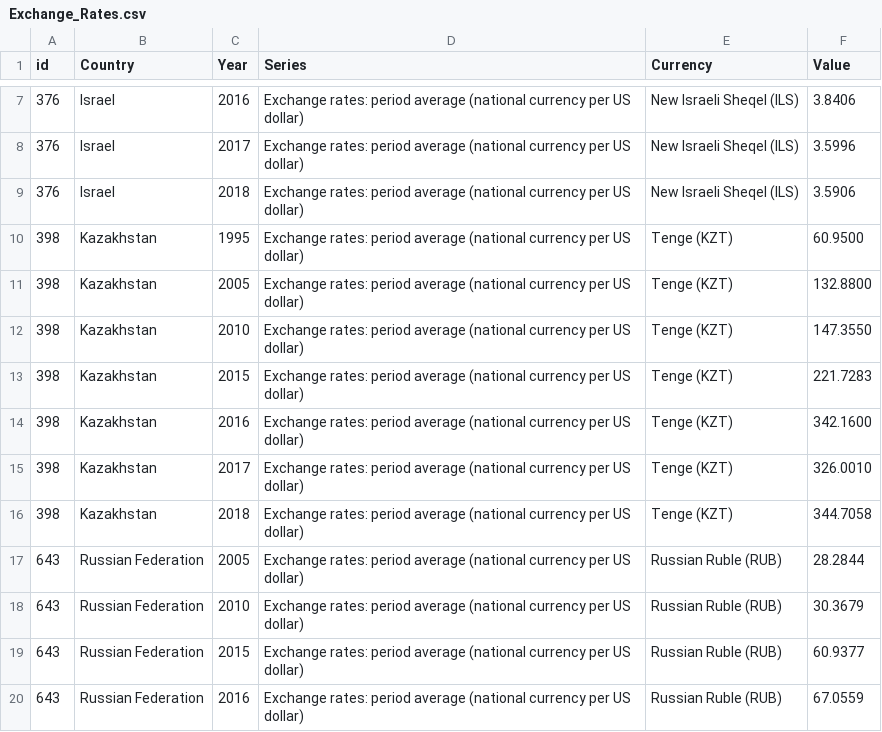
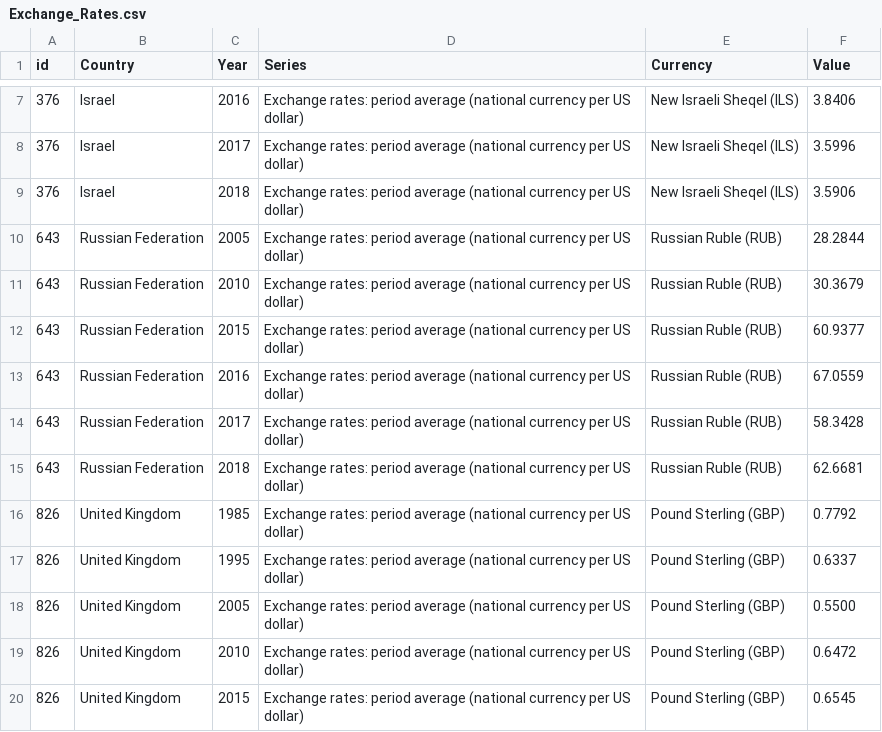
Before and after one commit to irinawing/DIPLOMA, a CSV file: Exchange_Rates.csv, drawn as a sheet; only a part is shown, gaps mark what is left out; the shorter side is filled out with more unchanged rows.

Commit message:
Update Exchange_Rates.csv

```diff
--- a/Exchange_Rates.csv
+++ b/Exchange_Rates.csv
@@ -9,9 +9,2 @@
 376,"Israel",2018,"Exchange rates: period average (national currency per US dollar)","New Israeli Sheqel (ILS)","3.5906"
-398,"Kazakhstan",1995,"Exchange rates: period average (national currency per US dollar)","Tenge (KZT)","60.9500"
-398,"Kazakhstan",2005,"Exchange rates: period average (national currency per US dollar)","Tenge (KZT)","132.8800"
-398,"Kazakhstan",2010,"Exchange rates: period average (national currency per US dollar)","Tenge (KZT)","147.3550"
-398,"Kazakhstan",2015,"Exchange rates: period average (national currency per US dollar)","Tenge (KZT)","221.7283"
-398,"Kazakhstan",2016,"Exchange rates: period average (national currency per US dollar)","Tenge (KZT)","342.1600"
-398,"Kazakhstan",2017,"Exchange rates: period average (national currency per US dollar)","Tenge (KZT)","326.0010"
-398,"Kazakhstan",2018,"Exchange rates: period average (national currency per US dollar)","Tenge (KZT)","344.7058"
 643,"Russian Federation",2005,"Exchange rates: period average (national currency per US dollar)","Russian Ruble (RUB)","28.2844"
```
